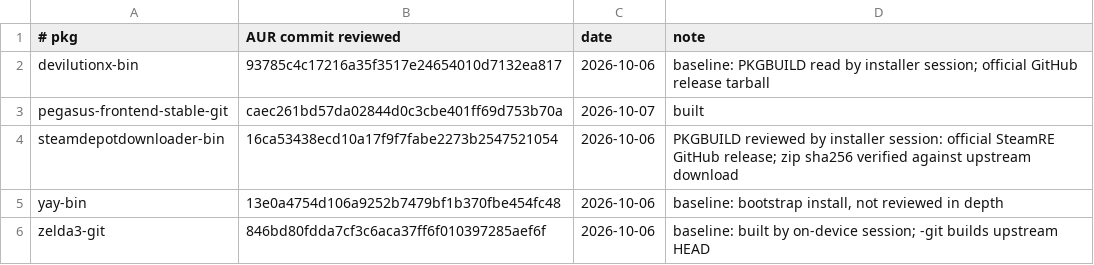
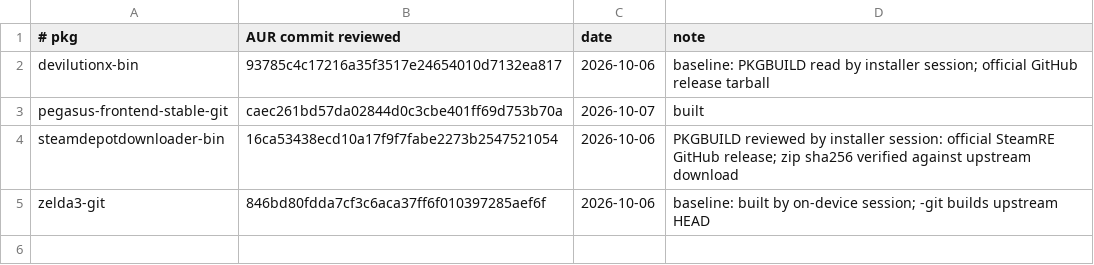
Before and after one commit to robinei/gpdwin, a TSV file: aur/reviewed.tsv, drawn as a sheet; the diff names each change by its address in the sheet, - before the commit and + after, or states it on an @@ line.

```diff
--- a/aur/reviewed.tsv
+++ b/aur/reviewed.tsv
-row 5: yay-bin | 13e0a4754d106a9252b7479bf1b370fbe454fc48 | 2026-10-06 | baseline: bootstrap install, not reviewed in depth
```
Also changed, not shown: 10 other files.
